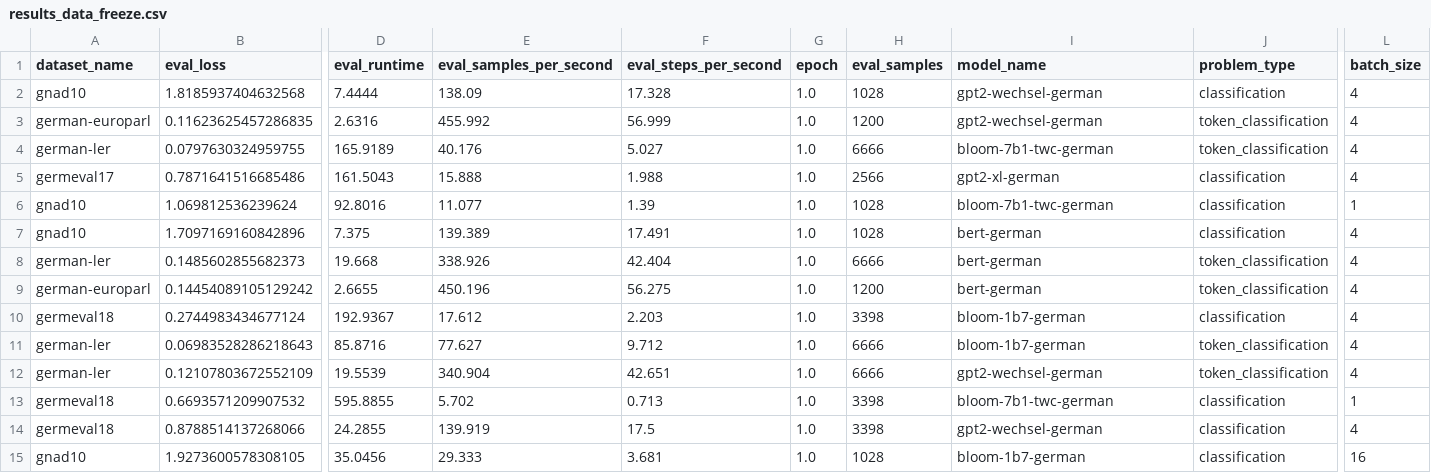
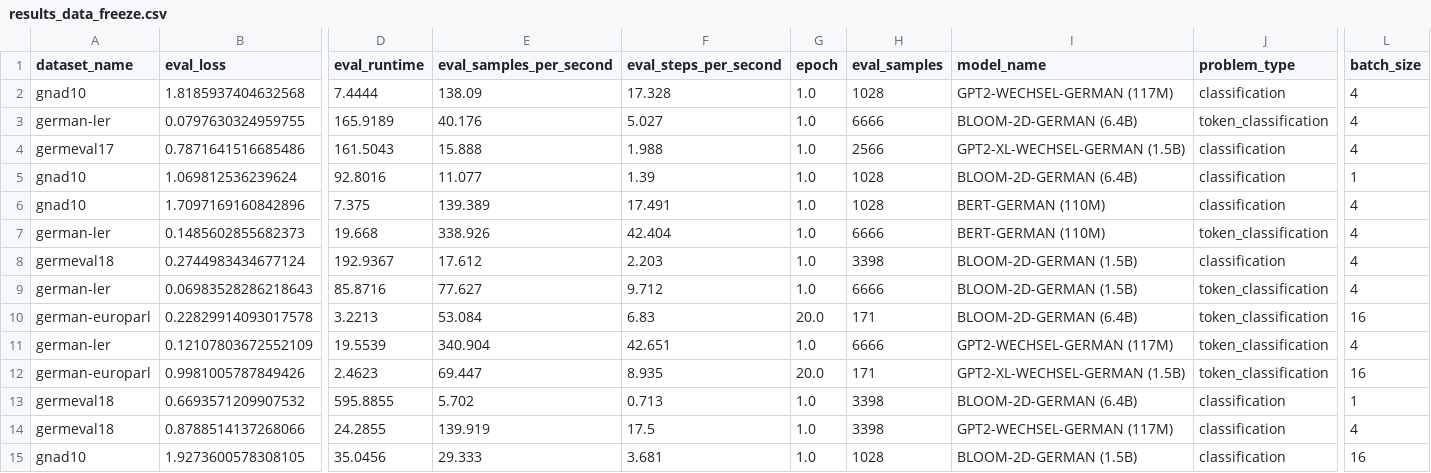
Before and after one commit to malteos/finetune-evaluation-harness, a CSV file: viz_german_lm/results_data_freeze.csv, drawn as a sheet; only a part is shown, gaps mark what is left out; removed rows and columns are numbered as before the commit, all else as after; rows hold the shown columns only; the diff covers the shown part only; the diff names each change by its address in the sheet, - before the commit and + after, or states it on an @@ line.

```diff
--- a/viz_german_lm/results_data_freeze.csv
+++ b/viz_german_lm/results_data_freeze.csv
-I2 (model_name): gpt2-wechsel-german
+I2 (model_name): GPT2-WECHSEL-GERMAN (117M)
-row 3: german-europarl | 0.11623625457286835 | 2.6316 | 455.992 | 56.999 | 1.0 | 1200 | gpt2-wechsel-german | token_classification | 4
-I3 (model_name): bloom-7b1-twc-german
+I3 (model_name): BLOOM-2D-GERMAN (6.4B)
-I4 (model_name): gpt2-xl-german
+I4 (model_name): GPT2-XL-WECHSEL-GERMAN (1.5B)
-I5 (model_name): bloom-7b1-twc-german
+I5 (model_name): BLOOM-2D-GERMAN (6.4B)
-I6:I7 (model_name): bert-german
+I6:I7 (model_name): BERT-GERMAN (110M)
-row 9: german-europarl | 0.14454089105129242 | 2.6655 | 450.196 | 56.275 | 1.0 | 1200 | bert-german | token_classification | 4
-I8:I9 (model_name): bloom-1b7-german
+I8:I9 (model_name): BLOOM-2D-GERMAN (1.5B)
+row 10: german-europarl | 0.22829914093017578 | 3.2213 | 53.084 | 6.83 | 20.0 | 171 | BLOOM-2D-GERMAN (6.4B) | token_classification | 16
-I11 (model_name): gpt2-wechsel-german
+I11 (model_name): GPT2-WECHSEL-GERMAN (117M)
+row 12: german-europarl | 0.9981005787849426 | 2.4623 | 69.447 | 8.935 | 20.0 | 171 | GPT2-XL-WECHSEL-GERMAN (1.5B) | token_classification | 16
-I13 (model_name): bloom-7b1-twc-german
+I13 (model_name): BLOOM-2D-GERMAN (6.4B)
-I14 (model_name): gpt2-wechsel-german
+I14 (model_name): GPT2-WECHSEL-GERMAN (117M)
-I15 (model_name): bloom-1b7-german
+I15 (model_name): BLOOM-2D-GERMAN (1.5B)
```
Also changed, not shown: 3 added rows, 3 removed rows and 9 edited cells elsewhere in this file, viz_german_lm/results_data.csv, 7 other files.
